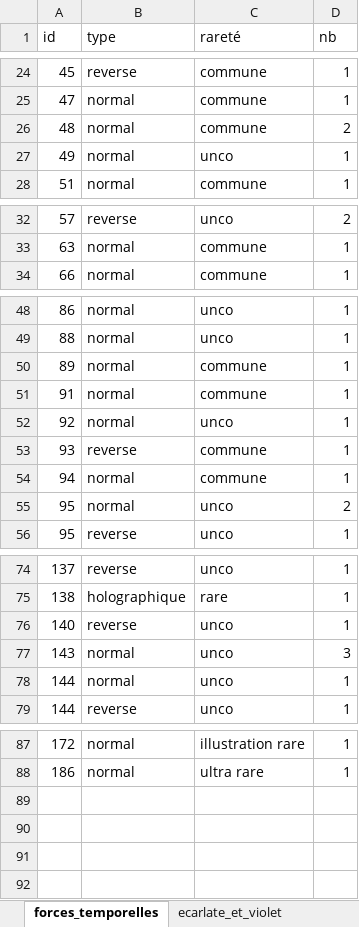
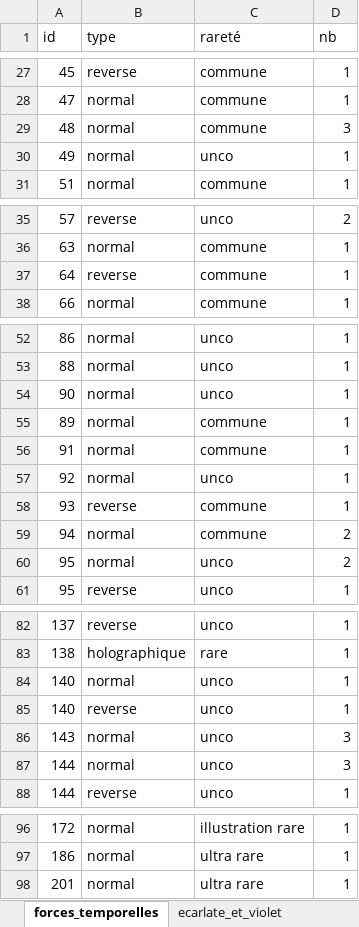
Before and after one commit to lhteillet/pokemon_collection, an Excel workbook: collection.xlsx, sheet forces_temporelles, drawn as a sheet; only a part is shown, gaps mark what is left out; values as stored, in another font and other column widths than the file's, no borders; addresses are those after the commit; the diff covers the shown part only; the diff names each change by its address in the sheet, - before the commit and + after, or states it on an @@ line.

```diff
--- a/collection.xlsx (sheet forces_temporelles)
+++ b/collection.xlsx (sheet forces_temporelles)
-D29 (nb): 2
+D29 (nb): 3
+row 37: 64 | reverse | commune | 1
+row 54: 90 | normal | unco | 1
-D59 (nb): 1
+D59 (nb): 2
+row 84: 140 | normal | unco | 1
-D87 (nb): 1
+D87 (nb): 3
+row 98: 201 | normal | ultra rare | 1
```
Also changed, not shown: 6 added rows and 5 edited cells elsewhere in this sheet.
